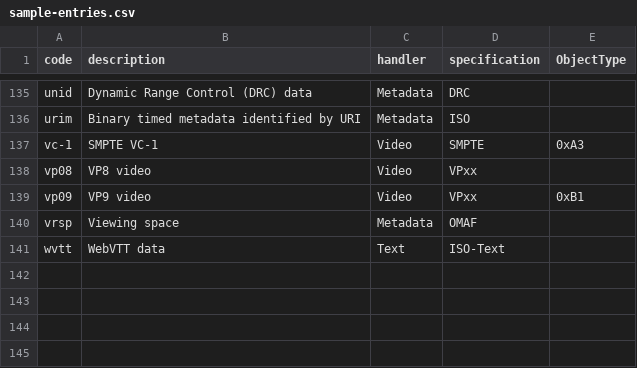
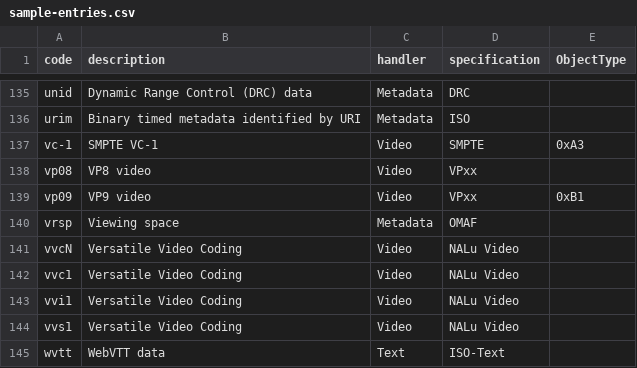
Before and after one commit to mp4ra/mp4ra.github.io, a CSV file: CSV/sample-entries.csv, drawn as a sheet; only a part is shown, gaps mark what is left out.

Commit message:
Update sample-entries.csv

```diff
--- a/CSV/sample-entries.csv
+++ b/CSV/sample-entries.csv
@@ -140,2 +140,6 @@ vp09,VP9 video,Video,VPxx,0xB1
 vrsp,Viewing space,Metadata,OMAF,
+vvcN,Versatile Video Coding,Video,NALu Video,
+vvc1,Versatile Video Coding,Video,NALu Video,
+vvi1,Versatile Video Coding,Video,NALu Video,
+vvs1,Versatile Video Coding,Video,NALu Video,
 wvtt,WebVTT data,Text,ISO-Text,
```
